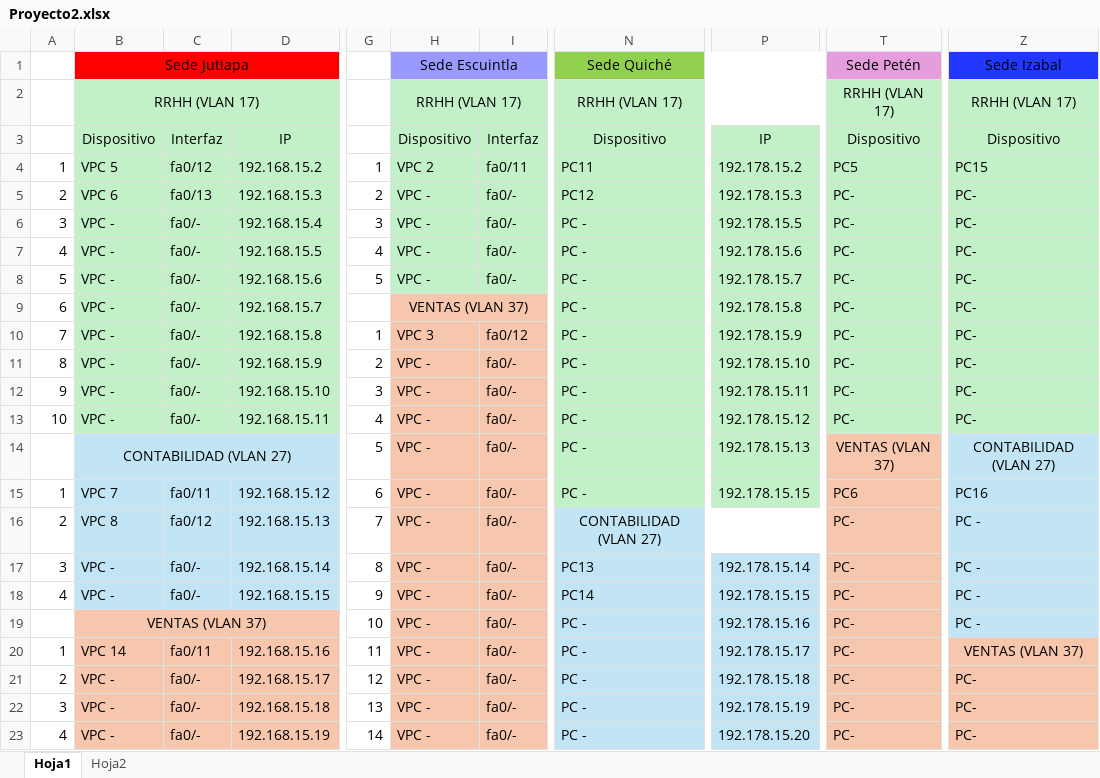
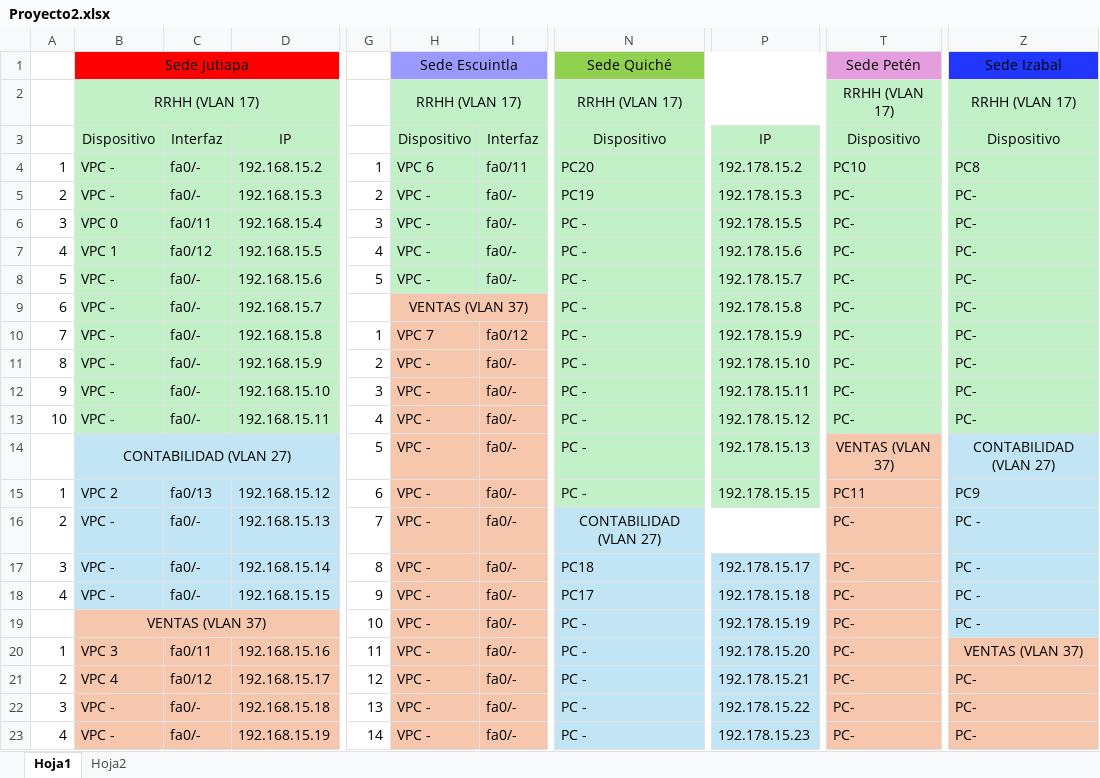
Before and after one commit to bryan967132/redes1_201908355, an Excel workbook: Proyecto2/Proyecto2.xlsx, sheet Hoja1, drawn as a sheet; only a part is shown, gaps mark what is left out; values as stored, in another font and other column widths than the file's, no borders; the diff covers the shown part only; the diff names each change by its address in the sheet, - before the commit and + after, or states it on an @@ line.

Commit message:
[ADD] Proyecto 2

```diff
--- a/Proyecto2/Proyecto2.xlsx (sheet Hoja1)
+++ b/Proyecto2/Proyecto2.xlsx (sheet Hoja1)
-B4: VPC 5
+B4: VPC -
-C4: fa0/12
+C4: fa0/-
-H4: VPC 2
+H4: VPC 6
-N4: PC11
+N4: PC20
-T4: PC5
+T4: PC10
-Z4: PC15
+Z4: PC8
-B5: VPC 6
+B5: VPC -
-C5: fa0/13
+C5: fa0/-
-N5: PC12
+N5: PC19
-B6: VPC -
+B6: VPC 0
-C6: fa0/-
+C6: fa0/11
-B7: VPC -
+B7: VPC 1
-C7: fa0/-
+C7: fa0/12
-H10: VPC 3
+H10: VPC 7
-B15: VPC 7
+B15: VPC 2
-C15: fa0/11
+C15: fa0/13
-T15: PC6
+T15: PC11
-Z15: PC16
+Z15: PC9
-B16: VPC 8
+B16: VPC -
-C16: fa0/12
+C16: fa0/-
-N17: PC13
+N17: PC18
-P17: 192.178.15.14
+P17: 192.178.15.17
-N18: PC14
+N18: PC17
-P18: 192.178.15.15
+P18: 192.178.15.18
-P19: 192.178.15.16
+P19: 192.178.15.19
-B20: VPC 14
+B20: VPC 3
-P20: 192.178.15.17
+P20: 192.178.15.20
-B21: VPC -
+B21: VPC 4
-C21: fa0/-
+C21: fa0/12
-P21: 192.178.15.18
+P21: 192.178.15.21
-P22: 192.178.15.19
+P22: 192.178.15.22
-P23: 192.178.15.20
+P23: 192.178.15.23
```
Also changed, not shown: 9 edited cells elsewhere in this sheet, 13 other files.
